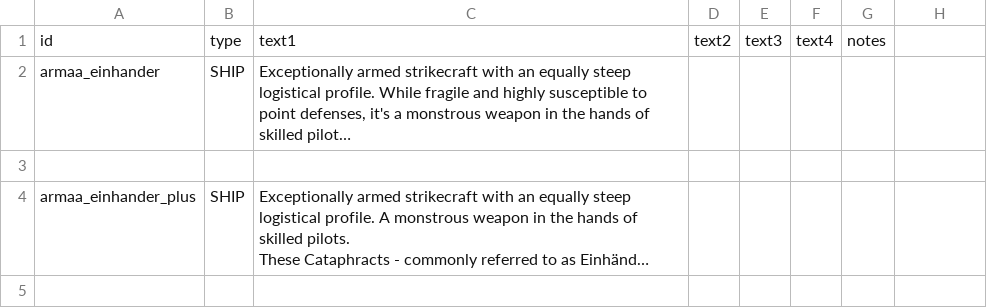
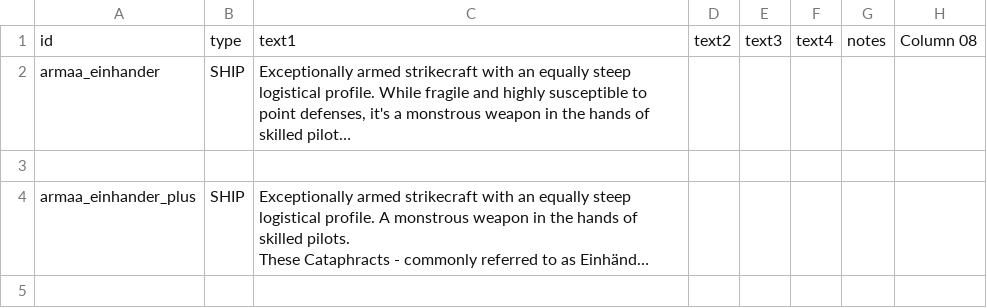
Before and after one commit to gomarz/SS-armaa, a CSV file: data/strings/descriptions.csv, drawn as a sheet; only a part is shown; long unchanged cells end in …; the diff covers the shown part only; the diff names each change by its address in the sheet, - before the commit and + after, or states it on an @@ line.

```diff
--- a/data/strings/descriptions.csv
+++ b/data/strings/descriptions.csv
-H1: (empty)
+H1: Column 08
```
Also changed, not shown: 2 removed rows and 9 edited cells elsewhere in this file, data/hulls/ship_data.csv, data/weapons/weapon_data.csv, 10 other files.
